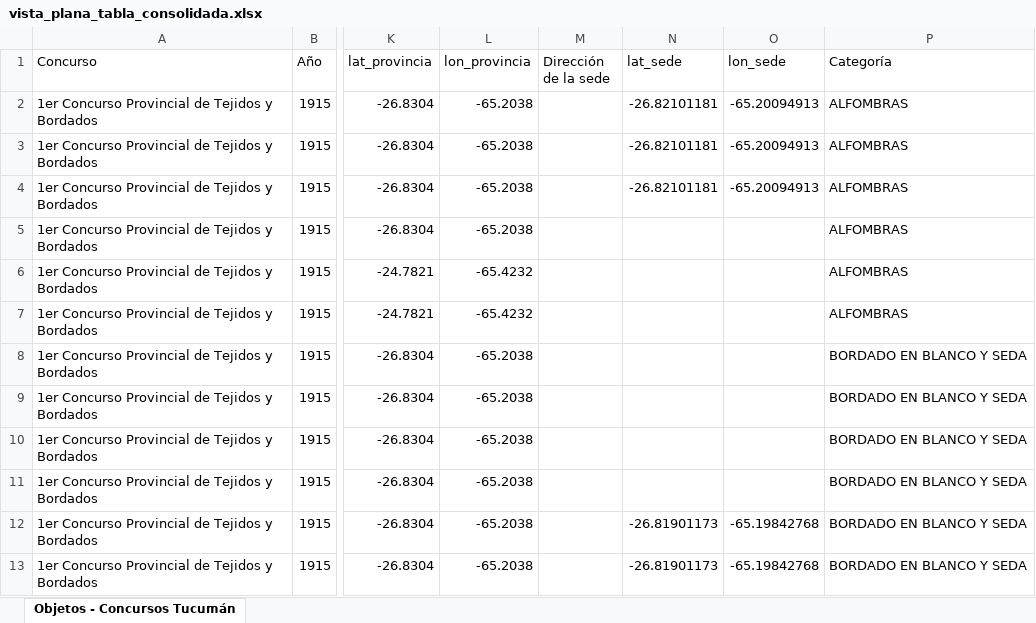
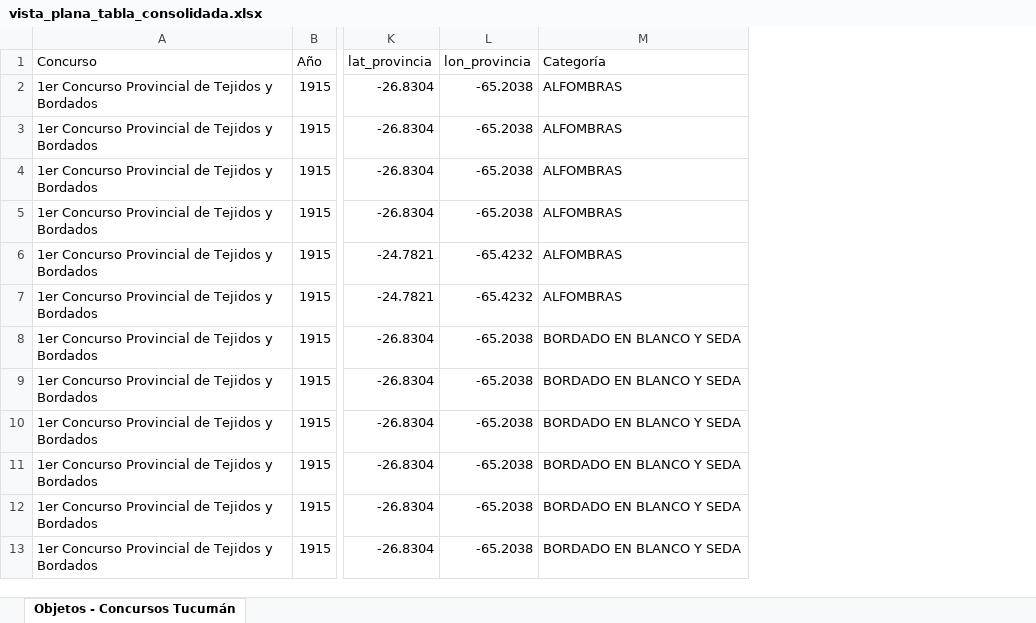
Before and after one commit to jrolandoUnsam/Cartografias-textil-tucuman, an Excel workbook: data/processed/vista_plana_tabla_consolidada.xlsx, sheet Objetos - Concursos Tucumán, drawn as a sheet; only a part is shown, gaps mark what is left out; values as stored, in another font and other column widths than the file's, no borders; the diff names each change by its address in the sheet, - before the commit and + after, or states it on an @@ line.

```diff
--- a/data/processed/vista_plana_tabla_consolidada.xlsx (sheet Objetos - Concursos Tucumán)
+++ b/data/processed/vista_plana_tabla_consolidada.xlsx (sheet Objetos - Concursos Tucumán)
-column M (Dirección de la sede), empty
-column N (lat_sede), rows 2-13: -26.82101181 | -26.82101181 | -26.82101181 |  |  |  |  |  |  |  | -26.81901173 | -26.81901173
-column O (lon_sede), rows 2-13: -65.20094913 | -65.20094913 | -65.20094913 |  |  |  |  |  |  |  | -65.19842768 | -65.19842768
```
Also changed, not shown: data/processed/redes.xlsx, 10 other files.
